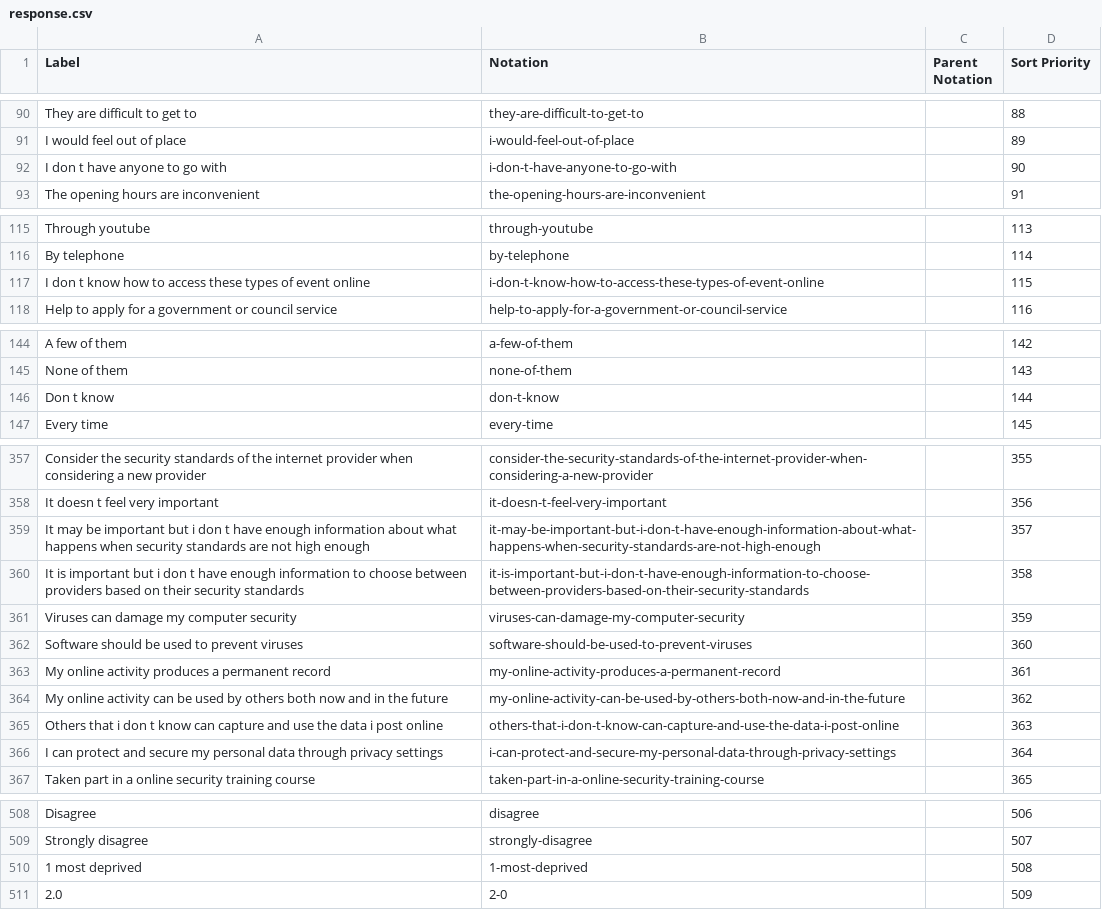
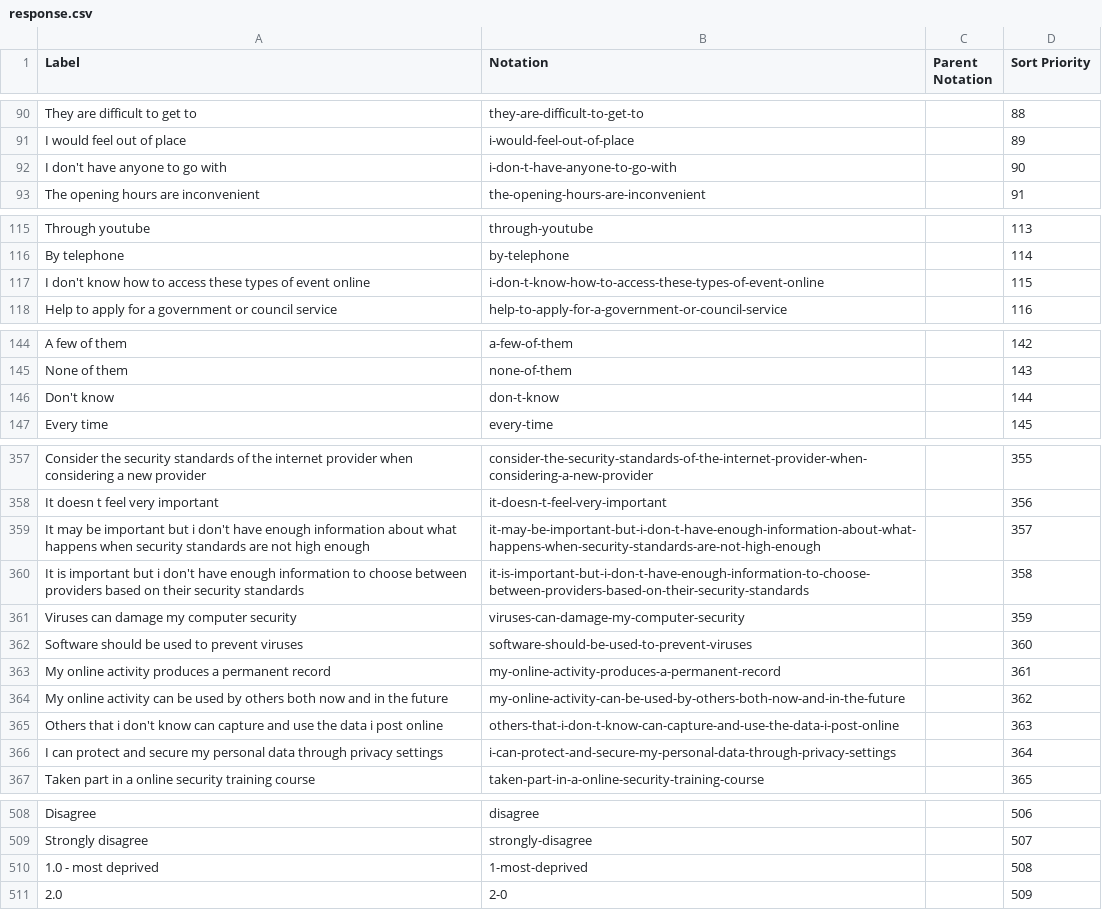
Before and after one commit to sazzadur-ons/provider-ons-ess, a CSV file: datasets/DCMS-Participation-Survey-2021-22-annual-data-tables/codelists/response.csv, drawn as a sheet; only a part is shown, gaps mark what is left out; the diff covers the shown part only.

```diff
--- a/datasets/DCMS-Participation-Survey-2021-22-annual-data-tables/codelists/response.csv
+++ b/datasets/DCMS-Participation-Survey-2021-22-annual-data-tables/codelists/response.csv
@@ -91,3 +91,3 @@ They are difficult to get to,they-are-difficult-to-get-to,,88
 I would feel out of place,i-would-feel-out-of-place,,89
-I don t have anyone to go with,i-don-t-have-anyone-to-go-with,,90
+I don't have anyone to go with,i-don-t-have-anyone-to-go-with,,90
 The opening hours are inconvenient,the-opening-hours-are-inconvenient,,91
@@ -116,3 +116,3 @@ Through youtube,through-youtube,,113
 By telephone,by-telephone,,114
-I don t know how to access these types of event online,i-don-t-know-how-to-access-these-types-of-event-online,,115
+I don't know how to access these types of event online,i-don-t-know-how-to-access-these-types-of-event-online,,115
 Help to apply for a government or council service,help-to-apply-for-a-government-or-council-service,,116
@@ -145,3 +145,3 @@ A few of them,a-few-of-them,,142
 None of them,none-of-them,,143
-Don t know,don-t-know,,144
+Don't know,don-t-know,,144
 Every time,every-time,,145
@@ -358,4 +358,4 @@ Consider the security standards of the internet provider when considering a new
 It doesn t feel very important,it-doesn-t-feel-very-important,,356
-It may be important but i don t have enough information about what happens when security standards are not high enough,it-may-be-important-but-i-don-t-have-enough-information-about-what-happens-when-security-standards-are-not-high-enough,,357
-It is important but i don t have enough information to choose between providers based on their security standards,it-is-important-but-i-don-t-have-enough-information-to-choose-between-providers-based-on-their-security-standards,,358
+It may be important but i don't have enough information about what happens when security standards are not high enough,it-may-be-important-but-i-don-t-have-enough-information-about-what-happens-when-security-standards-are-not-high-enough,,357
+It is important but i don't have enough information to choose between providers based on their security standards,it-is-important-but-i-don-t-have-enough-information-to-choose-between-providers-based-on-their-security-standards,,358
 Viruses can damage my computer security,viruses-can-damage-my-computer-security,,359
@@ -364,3 +364,3 @@ My online activity produces a permanent record,my-online-activity-produces-a-per
 My online activity can be used by others both now and in the future,my-online-activity-can-be-used-by-others-both-now-and-in-the-future,,362
-Others that i don t know can capture and use the data i post online,others-that-i-don-t-know-can-capture-and-use-the-data-i-post-online,,363
+Others that i don't know can capture and use the data i post online,others-that-i-don-t-know-can-capture-and-use-the-data-i-post-online,,363
 I can protect and secure my personal data through privacy settings,i-can-protect-and-secure-my-personal-data-through-privacy-settings,,364
@@ -509,3 +509,3 @@ Disagree,disagree,,506
 Strongly disagree,strongly-disagree,,507
-1 most deprived,1-most-deprived,,508
+1.0 - most deprived,1-most-deprived,,508
 2.0,2-0,,509
```
Also changed, not shown: 2 added rows, 2 removed rows and 17 edited cells elsewhere in this file, 1 other file.
